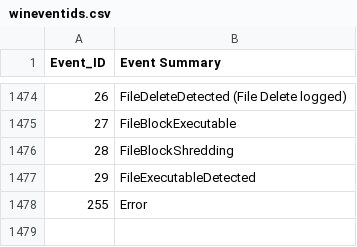
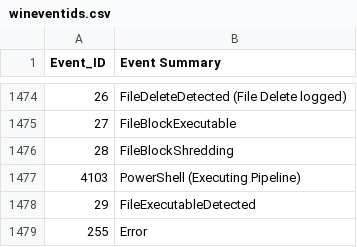
Before and after one commit to IMNOTACROOK22/winevtid, a CSV file: wineventids.csv, drawn as a sheet; only a part is shown, gaps mark what is left out; the diff names each change by its address in the sheet, - before the commit and + after, or states it on an @@ line.

Commit message:
Update wineventids.csv

```diff
--- a/wineventids.csv
+++ b/wineventids.csv
+row 1477: 4103 | PowerShell (Executing Pipeline)
```
